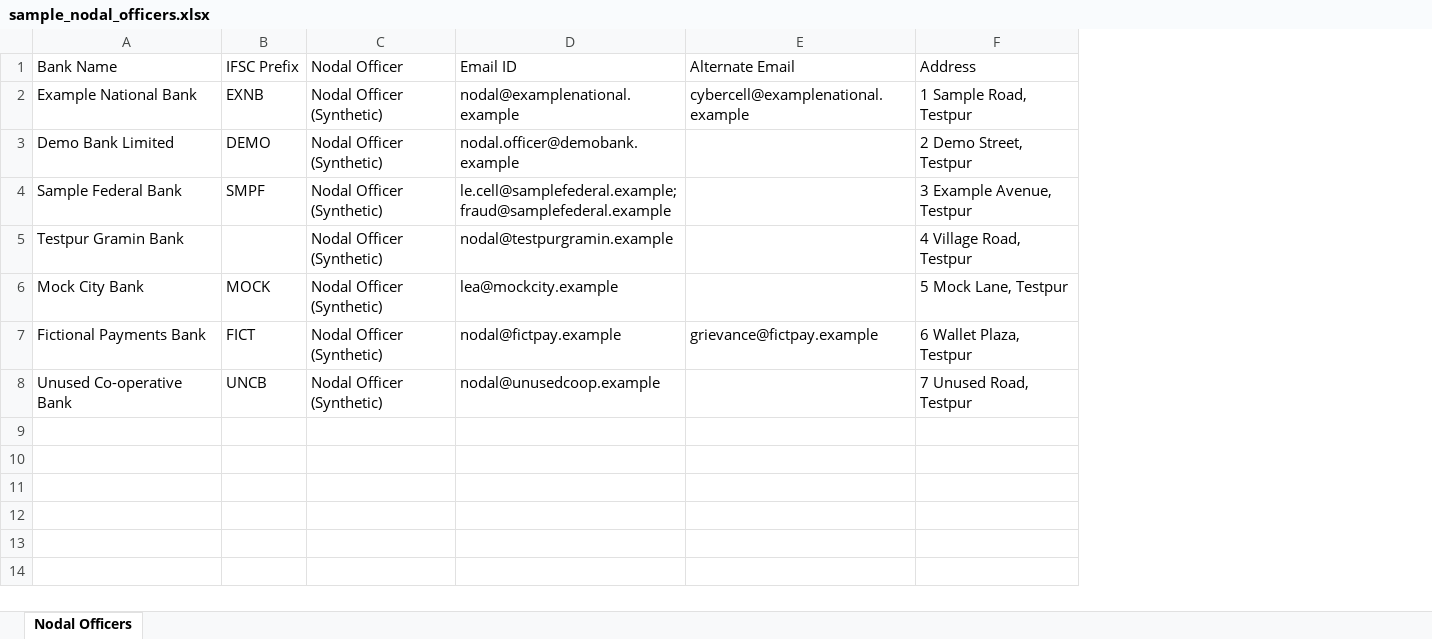
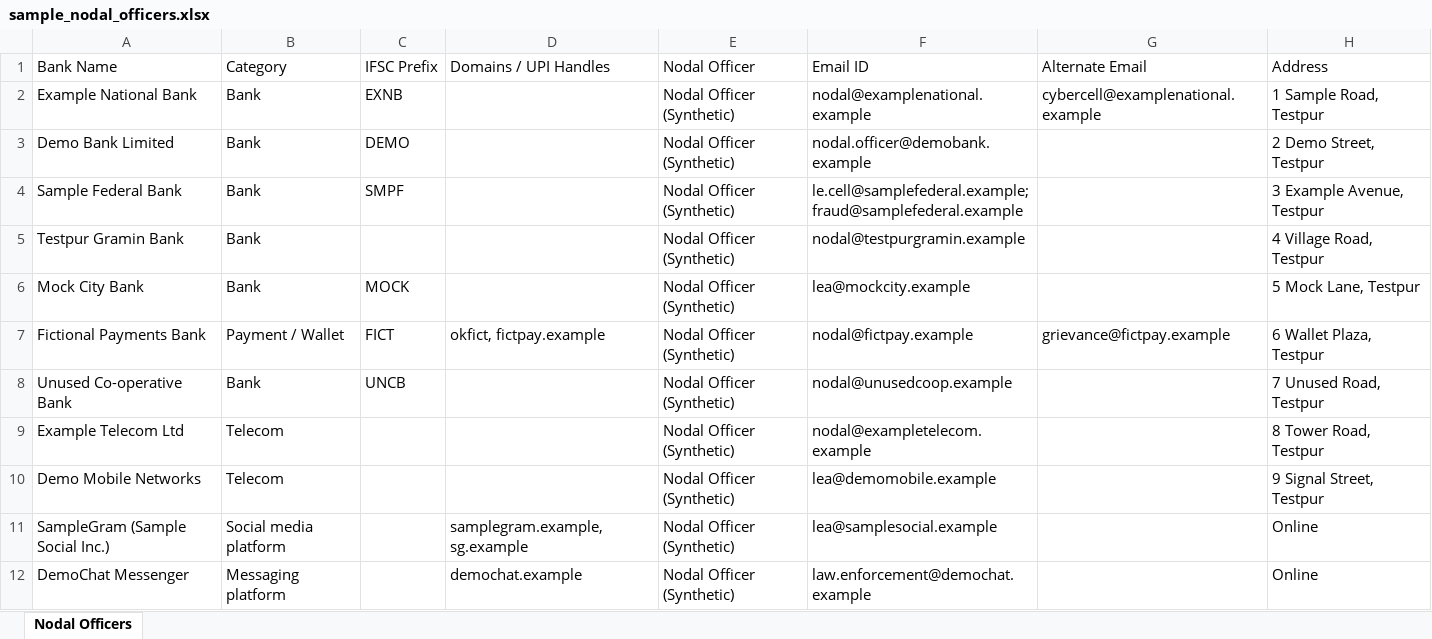
Before and after one commit to naveent221/bnss94-notice-tool, an Excel workbook: samples/sample_nodal_officers.xlsx, sheet Nodal Officers, drawn as a sheet; values as stored, in another font and other column widths than the file's, no borders; the diff names each change by its address in the sheet, - before the commit and + after, or states it on an @@ line.

```diff
--- a/samples/sample_nodal_officers.xlsx (sheet Nodal Officers)
+++ b/samples/sample_nodal_officers.xlsx (sheet Nodal Officers)
+column B, rows 1-8: Category | Bank | Bank | Bank | Bank | Bank | Payment / Wallet | Bank
+column D, rows 1-7: Domains / UPI Handles |  |  |  |  |  | okfict, fictpay.example
+row 9: Example Telecom Ltd | Telecom |  |  | Nodal Officer (Synthetic) | nodal@exampletelecom.example |  | 8 Tower Road, Testpur
+row 10: Demo Mobile Networks | Telecom |  |  | Nodal Officer (Synthetic) | lea@demomobile.example |  | 9 Signal Street, Testpur
+row 11: SampleGram (Sample Social Inc.) | Social media platform |  | samplegram.example, sg.example | Nodal Officer (Synthetic) | lea@samplesocial.example |  | Online
+row 12: DemoChat Messenger | Messaging platform |  | demochat.example | Nodal Officer (Synthetic) | law.enforcement@demochat.example |  | Online
```
Also changed, not shown: samples/sample_ncrp_export.xlsx, 7 other files.
